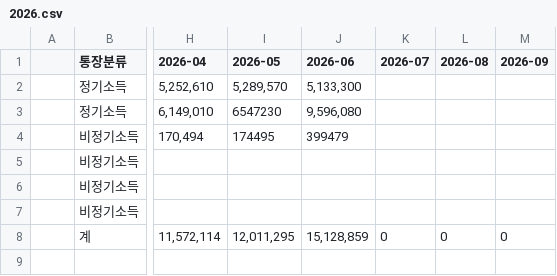
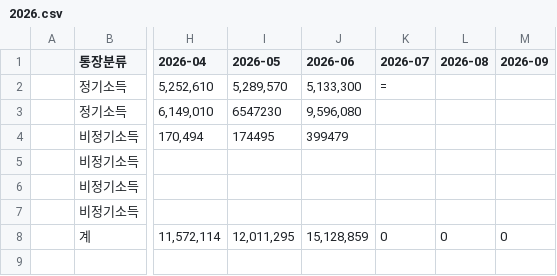
Before and after one commit to leejangpu/homi, a CSV file: financial/2026.csv, drawn as a sheet; only a part is shown, gaps mark what is left out; the diff names each change by its address in the sheet, - before the commit and + after, or states it on an @@ line.

Commit message:
가계부 2026.csv 자동 저장

```diff
--- a/financial/2026.csv
+++ b/financial/2026.csv
-K2 (2026-07): (empty)
+K2 (2026-07): =
```
